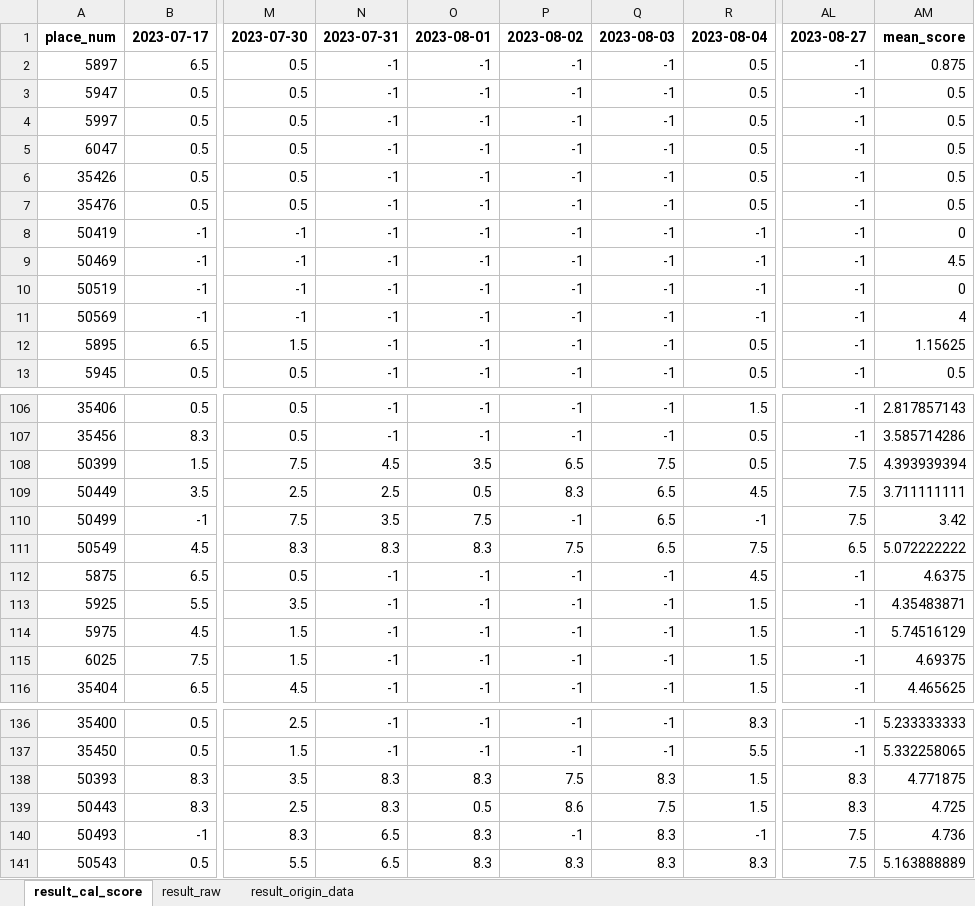
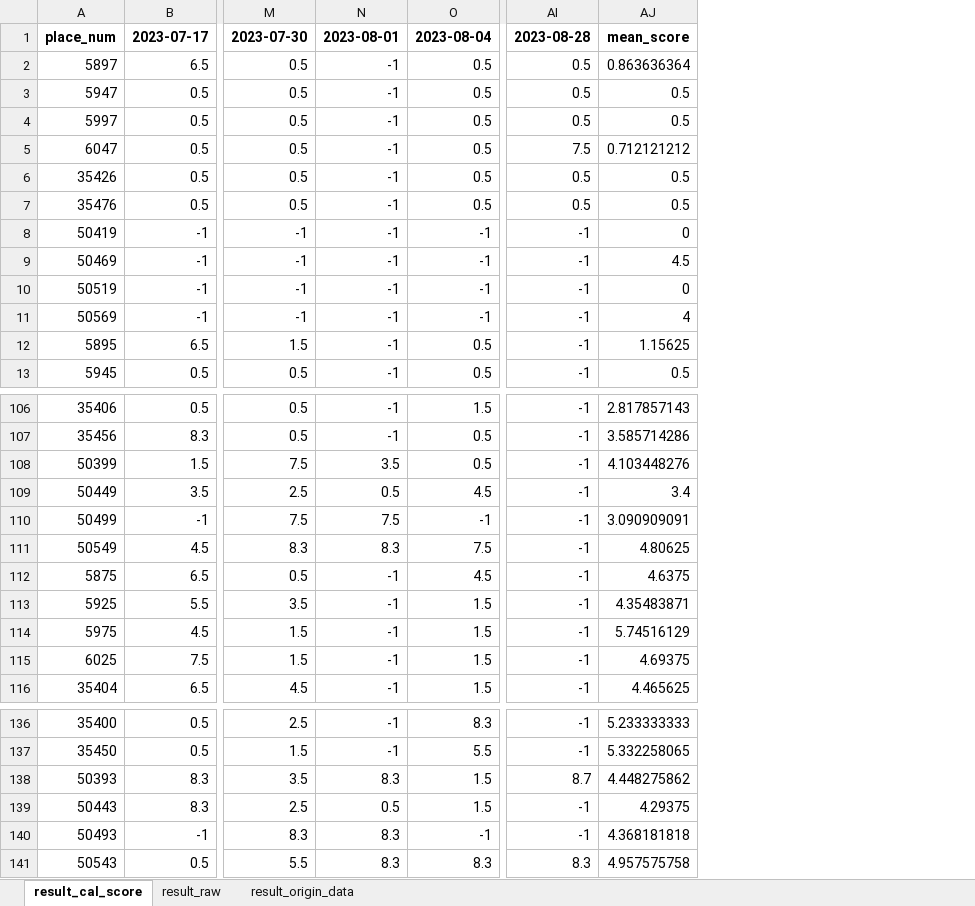
Before and after one commit to hikergoo/hikergoo.github.io, an Excel workbook: assets/data/result_DataAnalysis.xlsx, sheet result_cal_score, drawn as a sheet; only a part is shown, gaps mark what is left out; values as stored, in another font and other column widths than the file's, no borders; removed rows and columns are numbered as before the commit, all else as after; the diff covers the shown part only; the diff names each change by its address in the sheet, - before the commit and + after, or states it on an @@ line.

```diff
--- a/assets/data/result_DataAnalysis.xlsx (sheet result_cal_score)
+++ b/assets/data/result_DataAnalysis.xlsx (sheet result_cal_score)
-column O, rows 1-13: 2023-08-01 | -1 | -1 | -1 | -1 | -1 | -1 | -1 | -1 | -1 | -1 | -1 | -1; rows 106-116: -1 | -1 | 3.5 | 0.5 | 7.5 | 8.3 | -1 | -1 | -1 | -1 | -1; rows 136-141: -1 | -1 | 8.3 | 0.5 | 8.3 | 8.3
-column P, rows 1-13: 2023-08-02 | -1 | -1 | -1 | -1 | -1 | -1 | -1 | -1 | -1 | -1 | -1 | -1; rows 106-116: -1 | -1 | 6.5 | 8.3 | -1 | 7.5 | -1 | -1 | -1 | -1 | -1; rows 136-141: -1 | -1 | 7.5 | 8.6 | -1 | 8.3
-column Q, rows 1-13: 2023-08-03 | -1 | -1 | -1 | -1 | -1 | -1 | -1 | -1 | -1 | -1 | -1 | -1; rows 106-116: -1 | -1 | 7.5 | 6.5 | 6.5 | 6.5 | -1 | -1 | -1 | -1 | -1; rows 136-141: -1 | -1 | 8.3 | 7.5 | 8.3 | 8.3
-N1: 2023-07-31
+N1: 2023-08-01
-AI1: 2023-08-27
+AI1: 2023-08-28
-AI2:AI4: -1
+AI2:AI4: 0.5
-AJ2: 0.875
+AJ2: 0.863636364
-AI5: -1
+AI5: 7.5
-AJ5: 0.5
+AJ5: 0.712121212
-AI6:AI7: -1
+AI6:AI7: 0.5
-N108: 4.5
+N108: 3.5
-AI108:AI110: 7.5
+AI108:AI110: -1
-AJ108: 4.393939394
+AJ108: 4.103448276
-N109: 2.5
+N109: 0.5
-AJ109: 3.711111111
+AJ109: 3.4
-N110: 3.5
+N110: 7.5
-AJ110: 3.42
+AJ110: 3.090909091
-AI111: 6.5
+AI111: -1
-AJ111: 5.072222222
+AJ111: 4.80625
-AI138: 8.3
+AI138: 8.7
-AJ138: 4.771875
+AJ138: 4.448275862
-N139: 8.3
+N139: 0.5
-AI139: 8.3
+AI139: -1
-AJ139: 4.725
+AJ139: 4.29375
-N140:N141: 6.5
+N140:N141: 8.3
-AI140: 7.5
+AI140: -1
-AJ140: 4.736
+AJ140: 4.368181818
-AI141: 7.5
+AI141: 8.3
-AJ141: 5.163888889
+AJ141: 4.957575758
```
Also changed, not shown: 24 edited cells elsewhere in this sheet, sheet result_origin_data, sheet result_raw, 2 other files.
